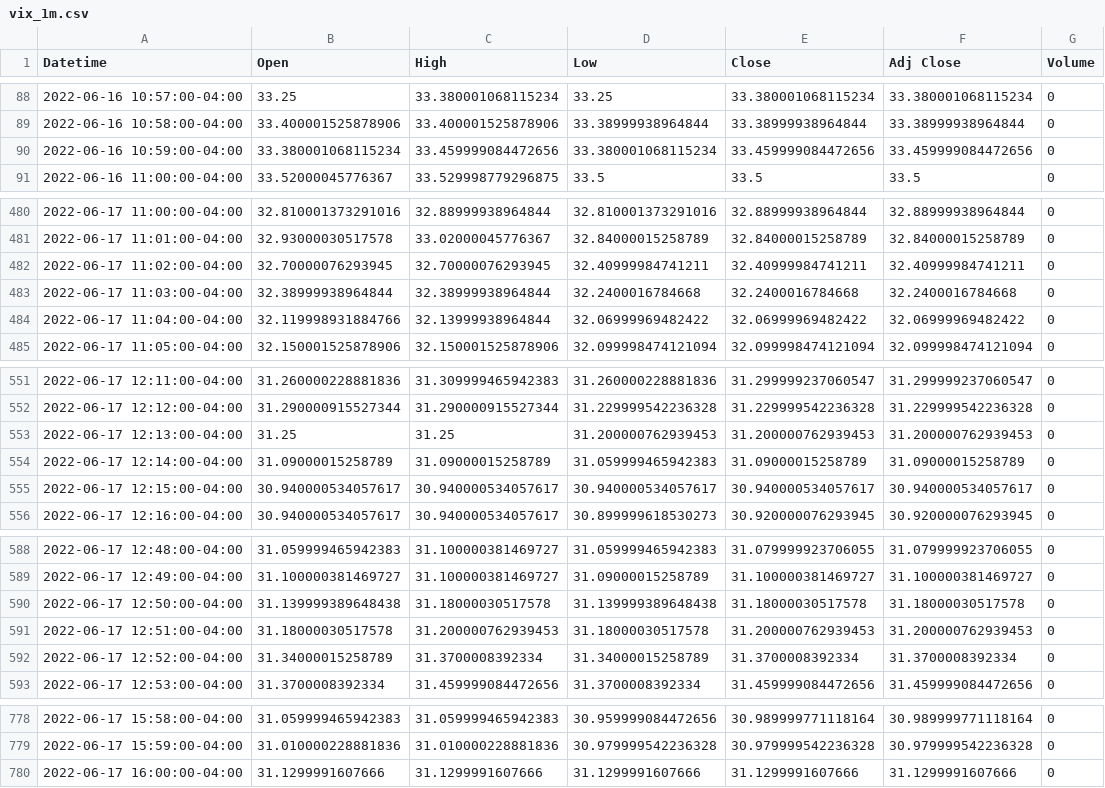
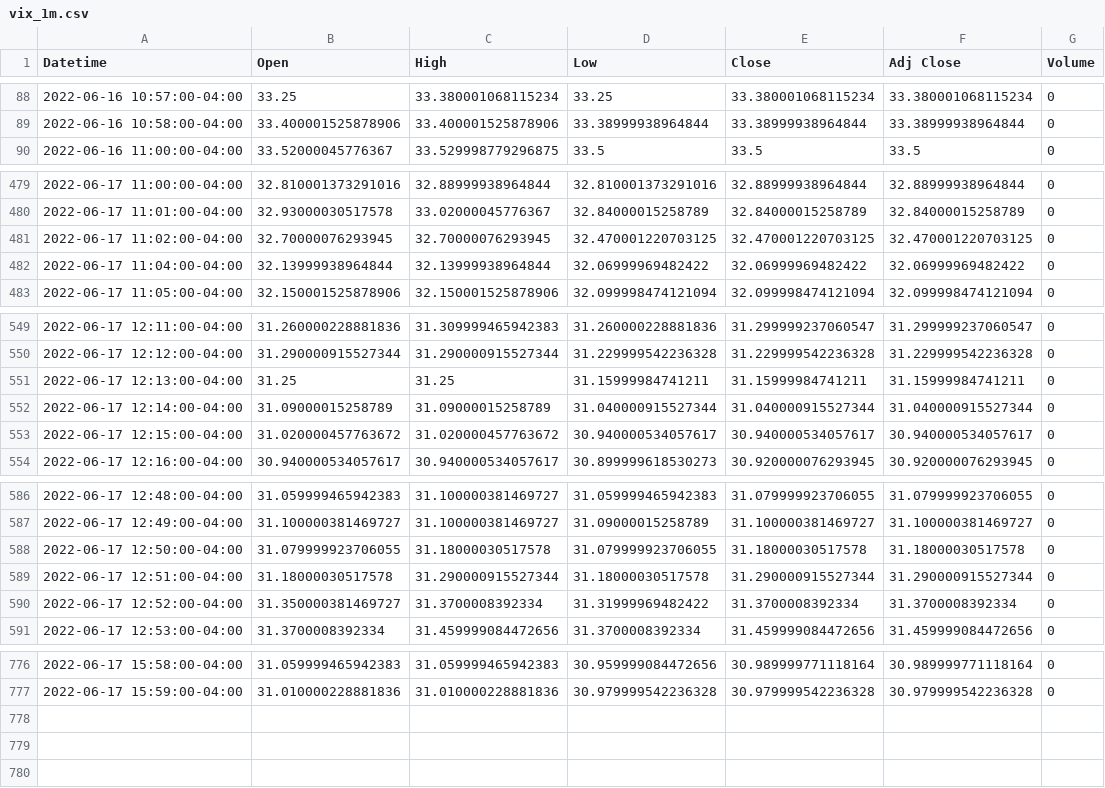
Before and after one commit to patorn/invest-data, a CSV file: data/vix_1m.csv, drawn as a sheet; only a part is shown, gaps mark what is left out; the diff covers the shown part only.

```diff
--- a/data/vix_1m.csv
+++ b/data/vix_1m.csv
@@ -89,3 +89,2 @@ Datetime,Open,High,Low,Close,Adj Close,Volume
 2022-06-16 10:58:00-04:00,33.400001525878906,33.400001525878906,33.38999938964844,33.38999938964844,33.38999938964844,0
-2022-06-16 10:59:00-04:00,33.380001068115234,33.459999084472656,33.380001068115234,33.459999084472656,33.459999084472656,0
 2022-06-16 11:00:00-04:00,33.52000045776367,33.529998779296875,33.5,33.5,33.5,0
@@ -481,5 +480,4 @@ Datetime,Open,High,Low,Close,Adj Close,Volume
 2022-06-17 11:01:00-04:00,32.93000030517578,33.02000045776367,32.84000015258789,32.84000015258789,32.84000015258789,0
-2022-06-17 11:02:00-04:00,32.70000076293945,32.70000076293945,32.40999984741211,32.40999984741211,32.40999984741211,0
-2022-06-17 11:03:00-04:00,32.38999938964844,32.38999938964844,32.2400016784668,32.2400016784668,32.2400016784668,0
-2022-06-17 11:04:00-04:00,32.119998931884766,32.13999938964844,32.06999969482422,32.06999969482422,32.06999969482422,0
+2022-06-17 11:02:00-04:00,32.70000076293945,32.70000076293945,32.470001220703125,32.470001220703125,32.470001220703125,0
+2022-06-17 11:04:00-04:00,32.13999938964844,32.13999938964844,32.06999969482422,32.06999969482422,32.06999969482422,0
 2022-06-17 11:05:00-04:00,32.150001525878906,32.150001525878906,32.099998474121094,32.099998474121094,32.099998474121094,0
@@ -552,5 +550,5 @@ Datetime,Open,High,Low,Close,Adj Close,Volume
 2022-06-17 12:12:00-04:00,31.290000915527344,31.290000915527344,31.229999542236328,31.229999542236328,31.229999542236328,0
-2022-06-17 12:13:00-04:00,31.25,31.25,31.200000762939453,31.200000762939453,31.200000762939453,0
-2022-06-17 12:14:00-04:00,31.09000015258789,31.09000015258789,31.059999465942383,31.09000015258789,31.09000015258789,0
-2022-06-17 12:15:00-04:00,30.940000534057617,30.940000534057617,30.940000534057617,30.940000534057617,30.940000534057617,0
+2022-06-17 12:13:00-04:00,31.25,31.25,31.15999984741211,31.15999984741211,31.15999984741211,0
+2022-06-17 12:14:00-04:00,31.09000015258789,31.09000015258789,31.040000915527344,31.040000915527344,31.040000915527344,0
+2022-06-17 12:15:00-04:00,31.020000457763672,31.020000457763672,30.940000534057617,30.940000534057617,30.940000534057617,0
 2022-06-17 12:16:00-04:00,30.940000534057617,30.940000534057617,30.899999618530273,30.920000076293945,30.920000076293945,0
@@ -589,5 +587,5 @@ Datetime,Open,High,Low,Close,Adj Close,Volume
 2022-06-17 12:49:00-04:00,31.100000381469727,31.100000381469727,31.09000015258789,31.100000381469727,31.100000381469727,0
-2022-06-17 12:50:00-04:00,31.139999389648438,31.18000030517578,31.139999389648438,31.18000030517578,31.18000030517578,0
-2022-06-17 12:51:00-04:00,31.18000030517578,31.200000762939453,31.18000030517578,31.200000762939453,31.200000762939453,0
-2022-06-17 12:52:00-04:00,31.34000015258789,31.3700008392334,31.34000015258789,31.3700008392334,31.3700008392334,0
+2022-06-17 12:50:00-04:00,31.079999923706055,31.18000030517578,31.079999923706055,31.18000030517578,31.18000030517578,0
+2022-06-17 12:51:00-04:00,31.18000030517578,31.290000915527344,31.18000030517578,31.290000915527344,31.290000915527344,0
+2022-06-17 12:52:00-04:00,31.350000381469727,31.3700008392334,31.31999969482422,31.3700008392334,31.3700008392334,0
 2022-06-17 12:53:00-04:00,31.3700008392334,31.459999084472656,31.3700008392334,31.459999084472656,31.459999084472656,0
@@ -779,2 +777 @@ Datetime,Open,High,Low,Close,Adj Close,Volume
 2022-06-17 15:59:00-04:00,31.010000228881836,31.010000228881836,30.979999542236328,30.979999542236328,30.979999542236328,0
-2022-06-17 16:00:00-04:00,31.1299991607666,31.1299991607666,31.1299991607666,31.1299991607666,31.1299991607666,0
```
Also changed, not shown: 46 edited cells elsewhere in this file.
